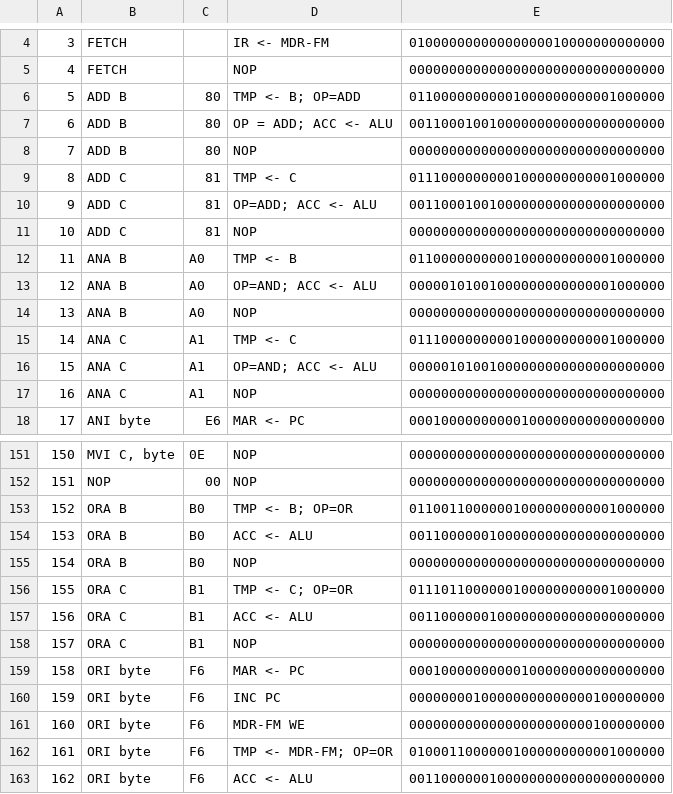
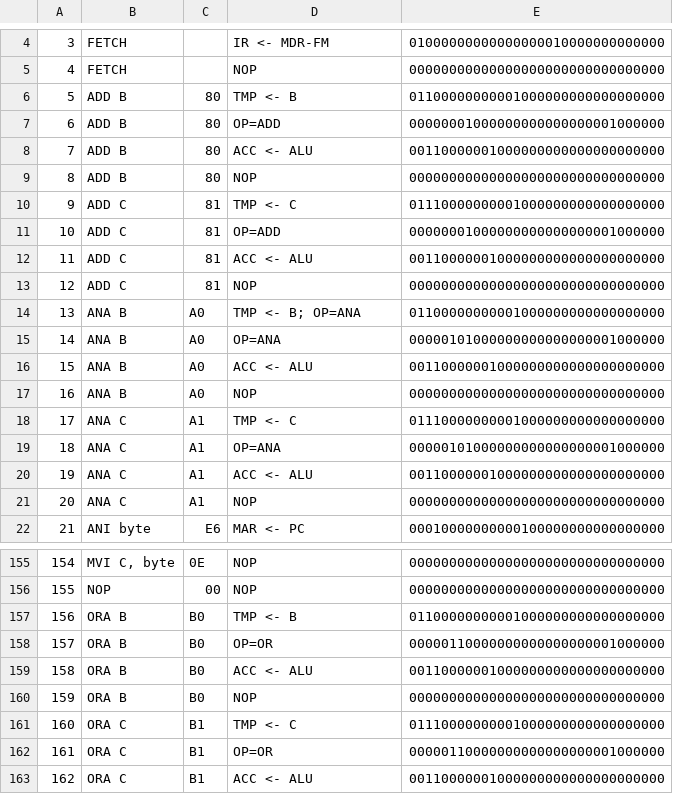
Before and after one commit to sflicker/SAP-2_System, a CSV file: control_rom.csv, drawn as a sheet; only a part is shown, gaps mark what is left out; the shorter side is filled out with more unchanged rows; addresses are those after the commit; the diff covers the shown part only; the diff names each change by its address in the sheet, - before the commit and + after, or states it on an @@ line.

```diff
--- a/control_rom.csv
+++ b/control_rom.csv
-D6: TMP <- B; OP=ADD
+D6: TMP <- B
-E6: 01100000000001000000000001000000
+E6: 01100000000001000000000000000000
+row 7: 6 | ADD B | 80 | OP=ADD | 00000001000000000000000001000000
@@ column A renumbered from row 8 down @@
-D8: OP = ADD; ACC <- ALU
+D8: ACC <- ALU
-E8: 00110001001000000000000000000000
+E8: 00110000001000000000000000000000
-E10: 01110000000001000000000001000000
+E10: 01110000000001000000000000000000
+row 11: 10 | ADD C | 81 | OP=ADD | 00000001000000000000000001000000
-D12: OP=ADD; ACC <- ALU
+D12: ACC <- ALU
-E12: 00110001001000000000000000000000
+E12: 00110000001000000000000000000000
-D14: TMP <- B
+D14: TMP <- B; OP=ANA
-E14: 01100000000001000000000001000000
+E14: 01100000000001000000000000000000
+row 15: 14 | ANA B | A0 | OP=ANA | 00000101000000000000000001000000
-D16: OP=AND; ACC <- ALU
+D16: ACC <- ALU
-E16: 00000101001000000000000001000000
+E16: 00110000001000000000000000000000
-E18: 01110000000001000000000001000000
+E18: 01110000000001000000000000000000
+row 19: 18 | ANA C | A1 | OP=ANA | 00000101000000000000000001000000
-D20: OP=AND; ACC <- ALU
+D20: ACC <- ALU
-E20: 00000101001000000000000000000000
+E20: 00110000001000000000000000000000
-D157: TMP <- B; OP=OR
+D157: TMP <- B
-E157: 01100110000001000000000001000000
+E157: 01100000000001000000000000000000
+row 158: 157 | ORA B | B0 | OP=OR | 00000110000000000000000001000000
-D161: TMP <- C; OP=OR
+D161: TMP <- C
-E161: 01110110000001000000000001000000
+E161: 01110000000001000000000000000000
+row 162: 161 | ORA C | B1 | OP=OR | 00000110000000000000000001000000
```
Also changed, not shown: 4 added rows and 8 edited cells elsewhere in this file, SAP-2 Microprogram control rom - Sheet1.csv, instruction_index.csv, 5 other files.
